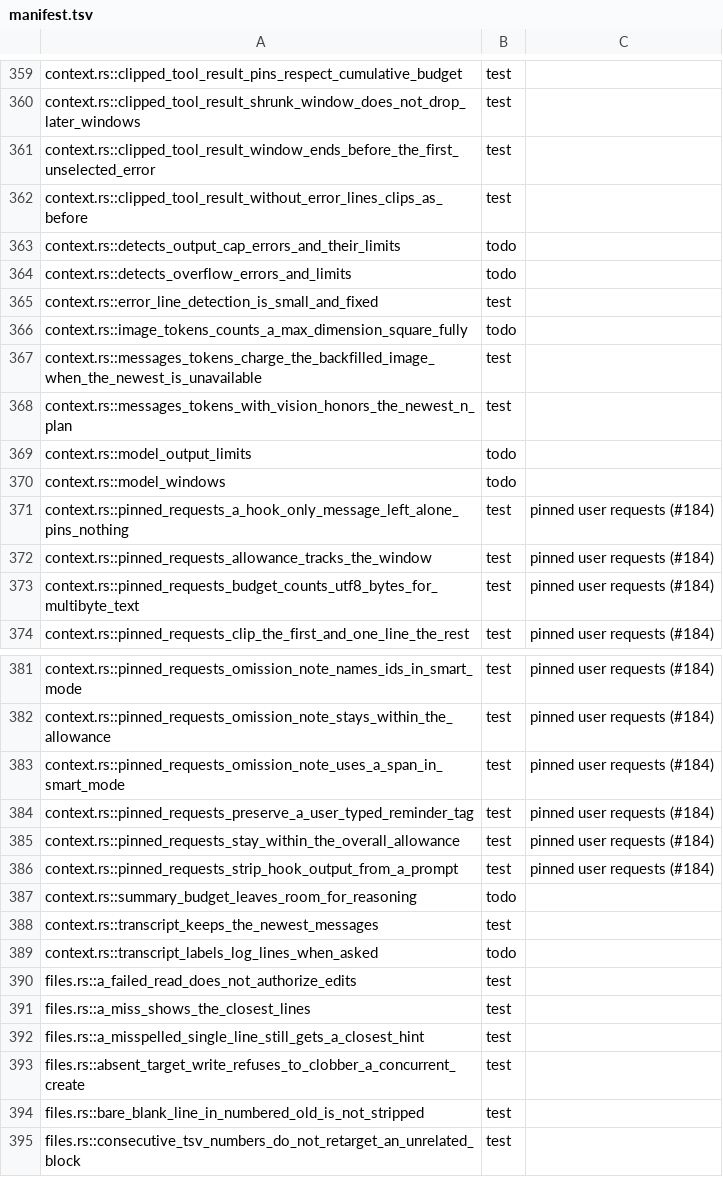
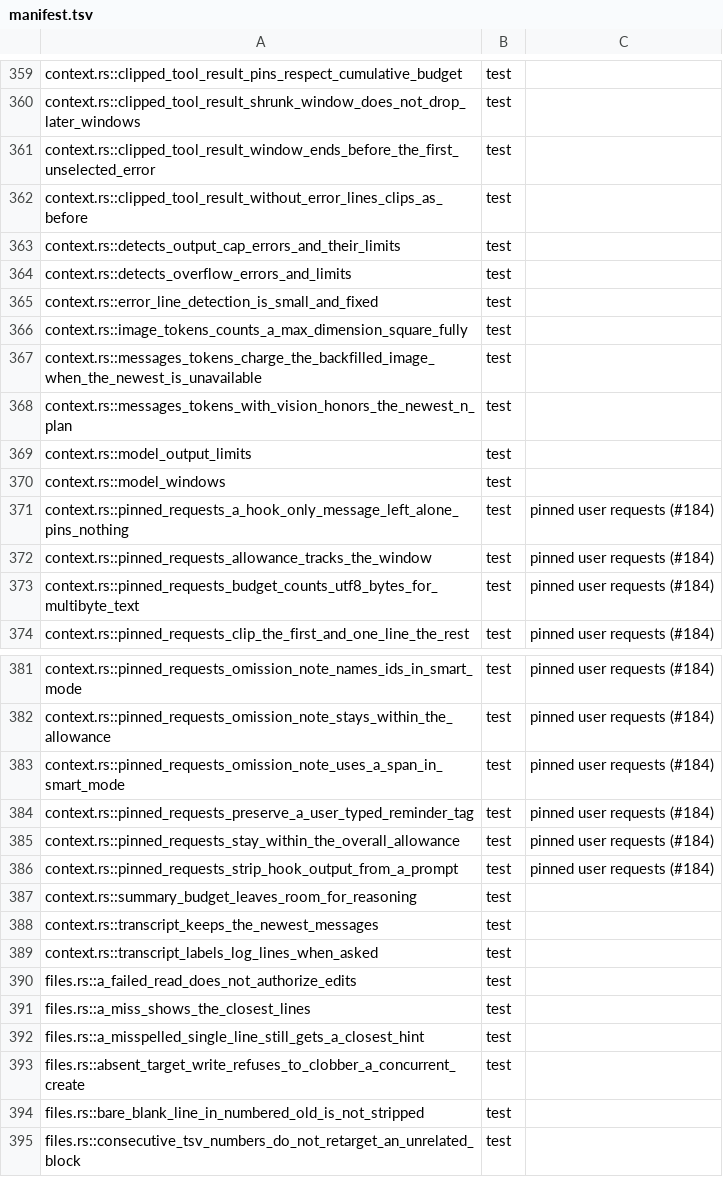
Before and after one commit to nanobpm/nano-coder, a TSV file: d/parity/manifest.tsv, drawn as a sheet; only a part is shown, gaps mark what is left out.

Commit message:
test(d): port context error detection, limits, budget and transcript rows

```diff
--- a/d/parity/manifest.tsv
+++ b/d/parity/manifest.tsv
@@ -362,10 +362,10 @@ context.rs::clipped_tool_result_window_ends_before_the_first_unselected_error	te
 context.rs::clipped_tool_result_without_error_lines_clips_as_before	test
-context.rs::detects_output_cap_errors_and_their_limits	todo
-context.rs::detects_overflow_errors_and_limits	todo
+context.rs::detects_output_cap_errors_and_their_limits	test
+context.rs::detects_overflow_errors_and_limits	test
 context.rs::error_line_detection_is_small_and_fixed	test
-context.rs::image_tokens_counts_a_max_dimension_square_fully	todo
+context.rs::image_tokens_counts_a_max_dimension_square_fully	test
 context.rs::messages_tokens_charge_the_backfilled_image_when_the_newest_is_unavailable	test
 context.rs::messages_tokens_with_vision_honors_the_newest_n_plan	test
-context.rs::model_output_limits	todo
-context.rs::model_windows	todo
+context.rs::model_output_limits	test
+context.rs::model_windows	test
 context.rs::pinned_requests_a_hook_only_message_left_alone_pins_nothing	test	pinned user requests (#184)
@@ -386,5 +386,5 @@ context.rs::pinned_requests_stay_within_the_overall_allowance	test	pinned user r
 context.rs::pinned_requests_strip_hook_output_from_a_prompt	test	pinned user requests (#184)
-context.rs::summary_budget_leaves_room_for_reasoning	todo
+context.rs::summary_budget_leaves_room_for_reasoning	test
 context.rs::transcript_keeps_the_newest_messages	test
-context.rs::transcript_labels_log_lines_when_asked	todo
+context.rs::transcript_labels_log_lines_when_asked	test
 files.rs::a_failed_read_does_not_authorize_edits	test
```
Also changed, not shown: 2 other files.
